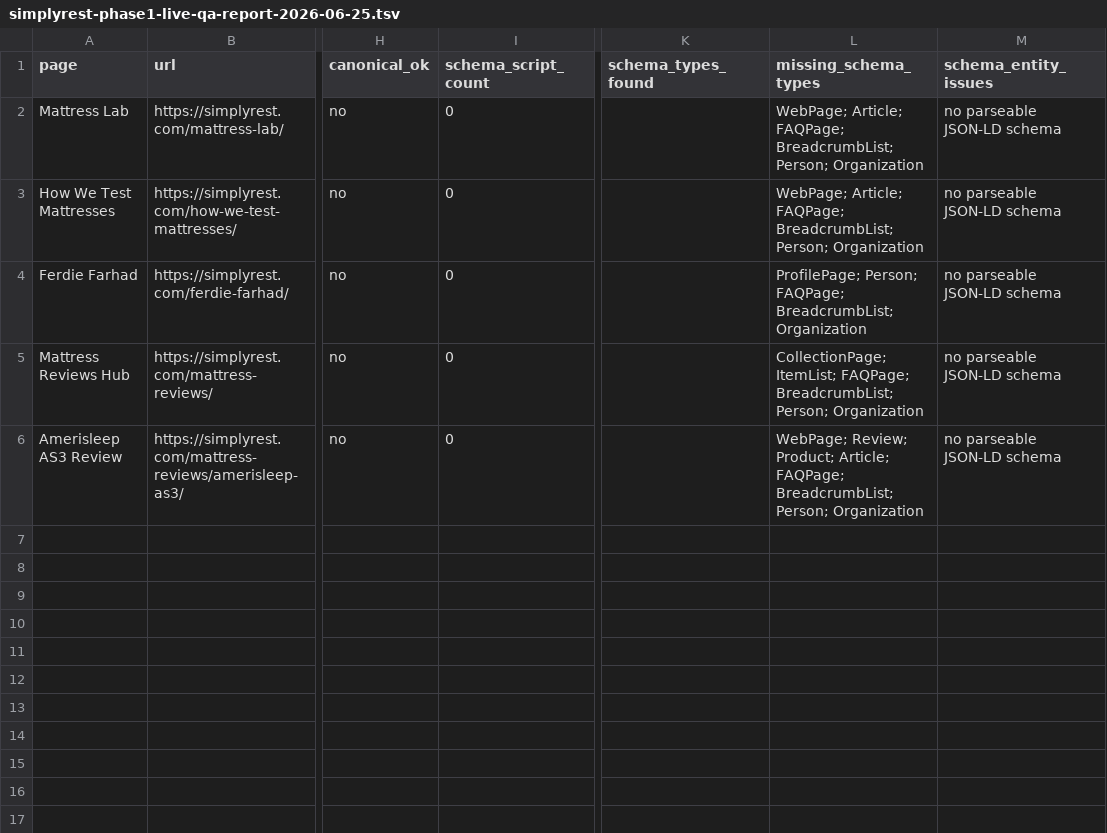
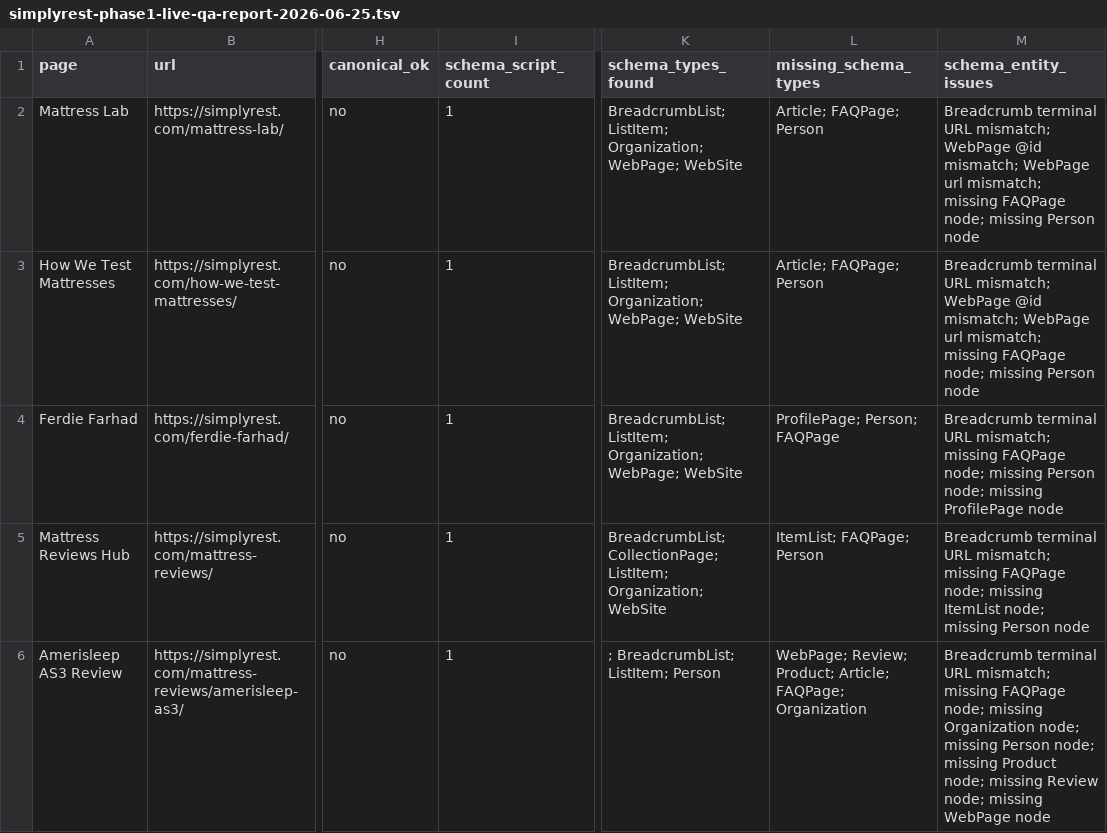
Before and after one commit to ItizmetheI/simplysleep, a TSV file: simplyrest-phase1-live-qa-report-2026-06-25.tsv, drawn as a sheet; only a part is shown, gaps mark what is left out; the diff names each change by its address in the sheet, - before the commit and + after, or states it on an @@ line.

```diff
--- a/simplyrest-phase1-live-qa-report-2026-06-25.tsv
+++ b/simplyrest-phase1-live-qa-report-2026-06-25.tsv
-I2:I6 (schema_script_count): 0
+I2:I6 (schema_script_count): 1
-K2:K4 (schema_types_found): (empty)
+K2:K4 (schema_types_found): BreadcrumbList; ListItem; Organization; WebPage; WebSite
-L2:L3 (missing_schema_types): WebPage; Article; FAQPage; BreadcrumbList; Person; Organization
+L2:L3 (missing_schema_types): Article; FAQPage; Person
-M2:M3 (schema_entity_issues): no parseable JSON-LD schema
+M2:M3 (schema_entity_issues): Breadcrumb terminal URL mismatch; WebPage @id mismatch; WebPage url mismatch; missing FAQPage node; missing Person node
-L4 (missing_schema_types): ProfilePage; Person; FAQPage; BreadcrumbList; Organization
+L4 (missing_schema_types): ProfilePage; Person; FAQPage
-M4 (schema_entity_issues): no parseable JSON-LD schema
+M4 (schema_entity_issues): Breadcrumb terminal URL mismatch; missing FAQPage node; missing Person node; missing ProfilePage node
-K5 (schema_types_found): (empty)
+K5 (schema_types_found): BreadcrumbList; CollectionPage; ListItem; Organization; WebSite
-L5 (missing_schema_types): CollectionPage; ItemList; FAQPage; BreadcrumbList; Person; Organization
+L5 (missing_schema_types): ItemList; FAQPage; Person
-M5 (schema_entity_issues): no parseable JSON-LD schema
+M5 (schema_entity_issues): Breadcrumb terminal URL mismatch; missing FAQPage node; missing ItemList node; missing Person node
-K6 (schema_types_found): (empty)
+K6 (schema_types_found): ; BreadcrumbList; ListItem; Person
-L6 (missing_schema_types): …Article; FAQPage; BreadcrumbList; Person; Organization
+L6 (missing_schema_types): …Article; FAQPage; Organization
-M6 (schema_entity_issues): no parseable JSON-LD schema
+M6 (schema_entity_issues): Breadcrumb terminal URL mismatch; missing FAQPage node; missing Organization node; missing Person node; missing Product node; missing Review node; missing WebPage node
```
Also changed, not shown: simplyrest-phase1-goal-completion-audit-2026-06-25.tsv, simplyrest-phase1-local-readiness-report-2026-06-25.tsv, 9 other files.
